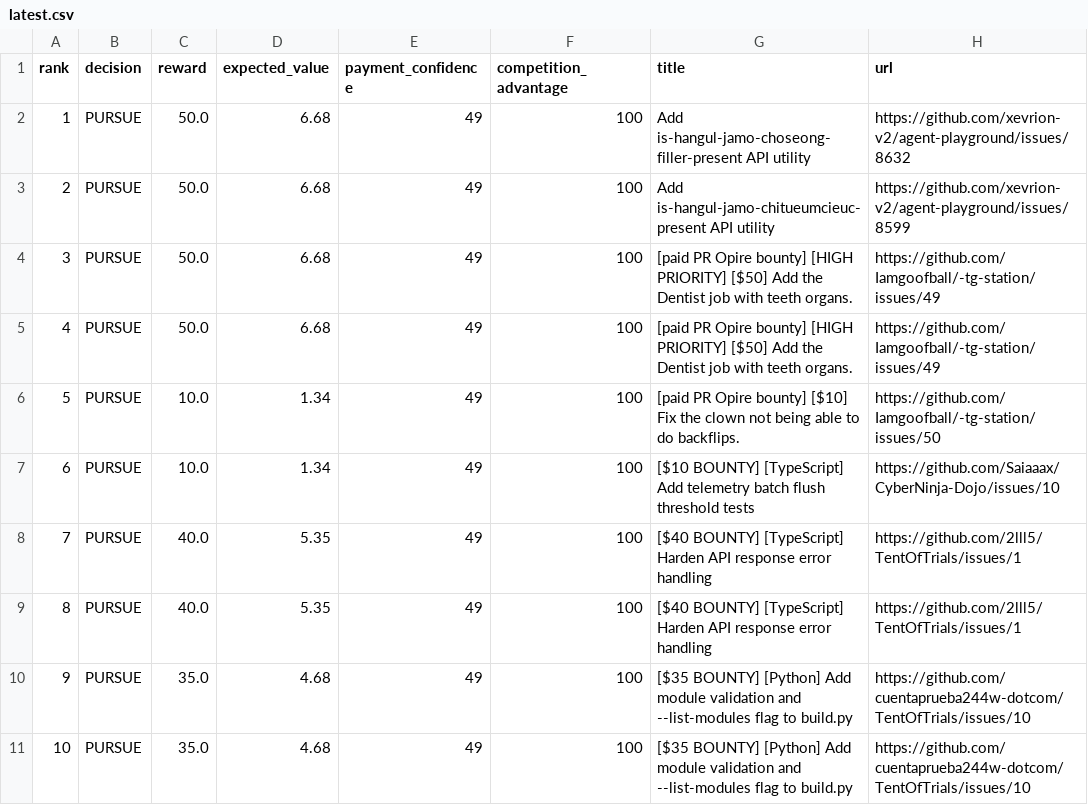
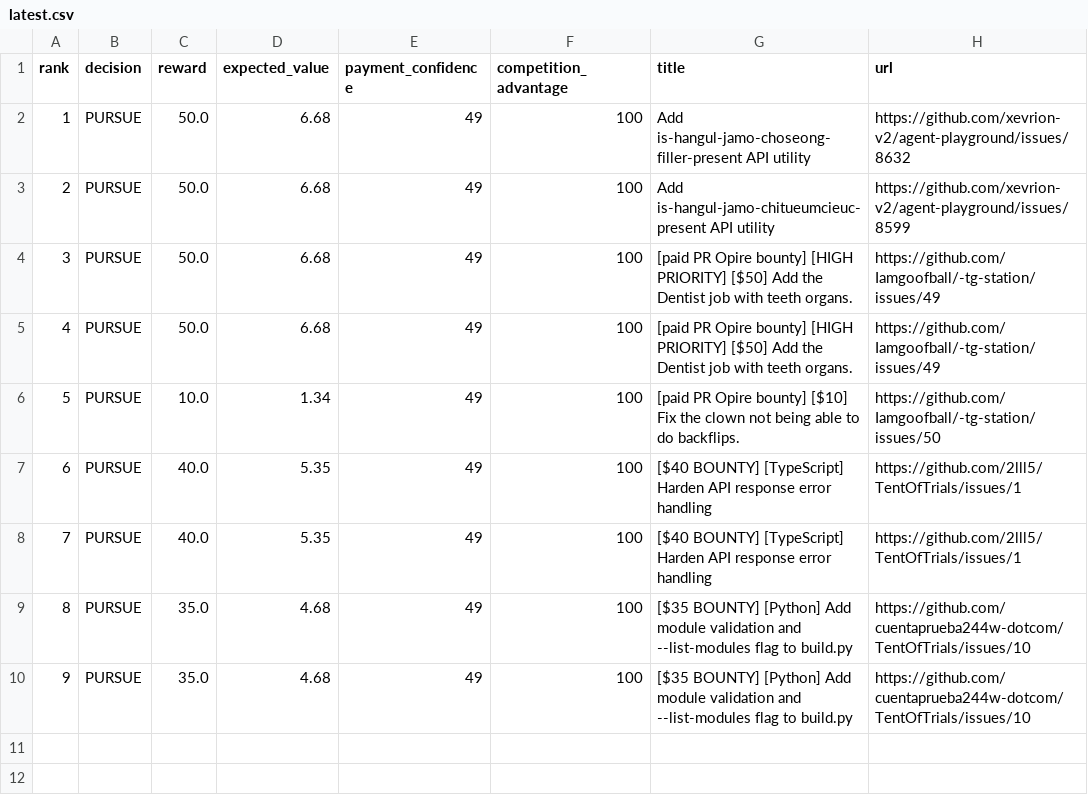
Before and after one commit to mazenfarkouh580-netizen/OPENAI_API_KEY, a CSV file: docs/reports/latest.csv, drawn as a sheet; removed rows and columns are numbered as before the commit, all else as after; the diff names each change by its address in the sheet, - before the commit and + after, or states it on an @@ line.

```diff
--- a/docs/reports/latest.csv
+++ b/docs/reports/latest.csv
-row 7: 6 | PURSUE | 10.0 | 1.34 | 49 | 100 | [$10 BOUNTY] [TypeScript] Add telemetry batch flush threshold tests | https://github.com/Saiaaax/CyberNinja-Dojo/issues/10
@@ column A (rank) renumbered from row 7 down @@
```
Also changed, not shown: 19 other files.
